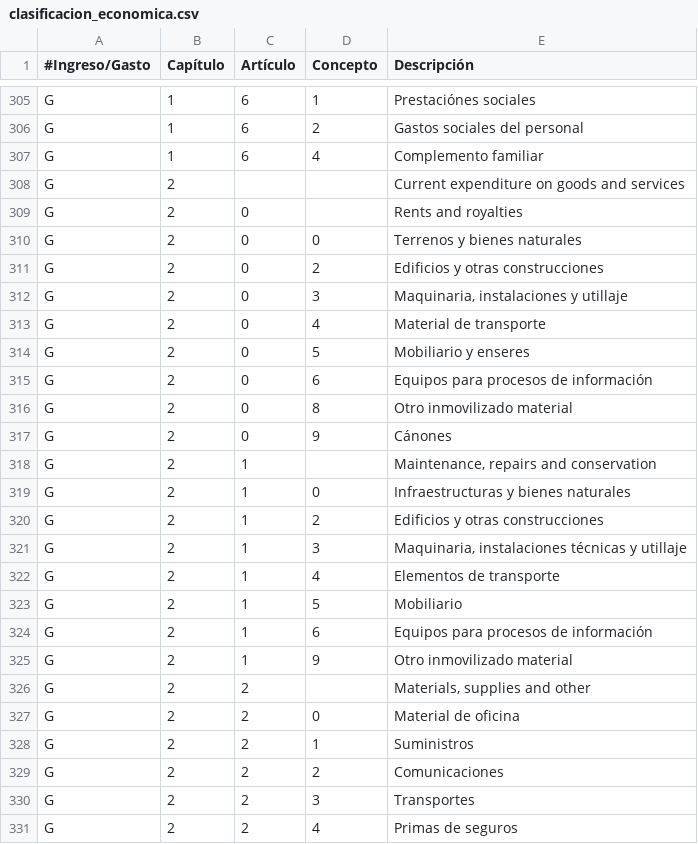
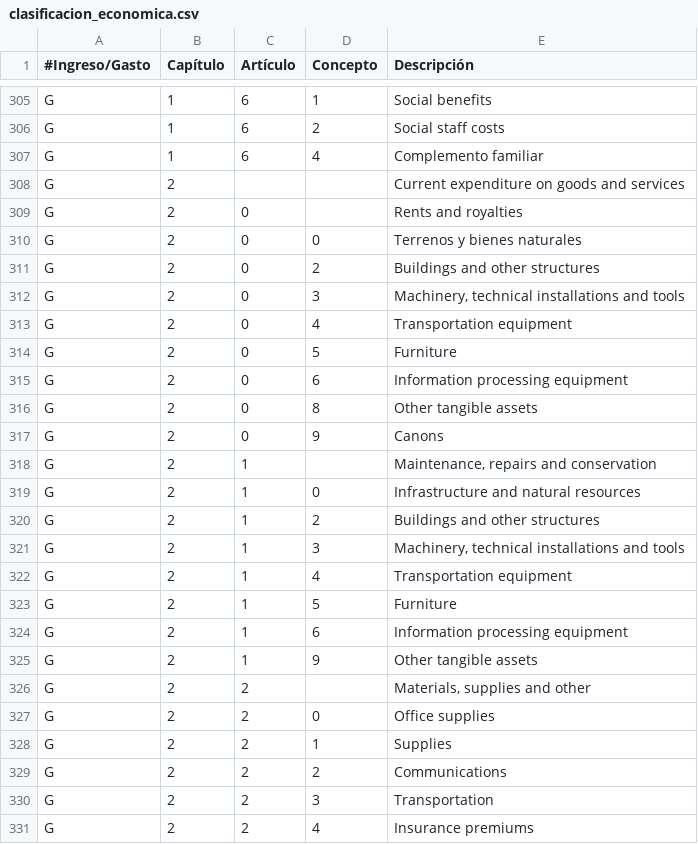
Before and after one commit to esebastian/presupuesto-madrid, a CSV file: data/en/clasificacion_economica.csv, drawn as a sheet; only a part is shown, gaps mark what is left out; the diff covers the shown part only; the diff names each change by its address in the sheet, - before the commit and + after, or states it on an @@ line.

```diff
--- a/data/en/clasificacion_economica.csv
+++ b/data/en/clasificacion_economica.csv
-E305 (Descripción): Prestaciónes sociales
+E305 (Descripción): Social benefits
-E306 (Descripción): Gastos sociales del personal
+E306 (Descripción): Social staff costs
-E311 (Descripción): Edificios y otras construcciones
+E311 (Descripción): Buildings and other structures
-E312 (Descripción): Maquinaria, instalaciones y utillaje
+E312 (Descripción): Machinery, technical installations and tools
-E313 (Descripción): Material de transporte
+E313 (Descripción): Transportation equipment
-E314 (Descripción): Mobiliario y enseres
+E314 (Descripción): Furniture
-E315 (Descripción): Equipos para procesos de información
+E315 (Descripción): Information processing equipment
-E316 (Descripción): Otro inmovilizado material
+E316 (Descripción): Other tangible assets
-E317 (Descripción): Cánones
+E317 (Descripción): Canons
-E319 (Descripción): Infraestructuras y bienes naturales
+E319 (Descripción): Infrastructure and natural resources
-E320 (Descripción): Edificios y otras construcciones
+E320 (Descripción): Buildings and other structures
-E321 (Descripción): Maquinaria, instalaciones técnicas y utillaje
+E321 (Descripción): Machinery, technical installations and tools
-E322 (Descripción): Elementos de transporte
+E322 (Descripción): Transportation equipment
-E323 (Descripción): Mobiliario
+E323 (Descripción): Furniture
-E324 (Descripción): Equipos para procesos de información
+E324 (Descripción): Information processing equipment
-E325 (Descripción): Otro inmovilizado material
+E325 (Descripción): Other tangible assets
-E327 (Descripción): Material de oficina
+E327 (Descripción): Office supplies
-E328 (Descripción): Suministros
+E328 (Descripción): Supplies
-E329 (Descripción): Comunicaciones
+E329 (Descripción): Communications
-E330 (Descripción): Transportes
+E330 (Descripción): Transportation
-E331 (Descripción): Primas de seguros
+E331 (Descripción): Insurance premiums
```
Also changed, not shown: 126 edited cells elsewhere in this file.
